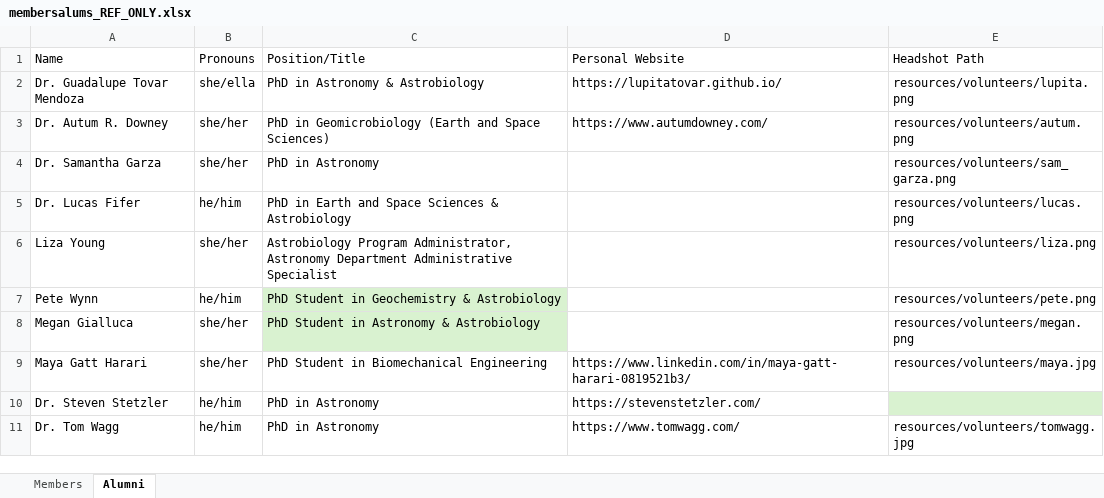
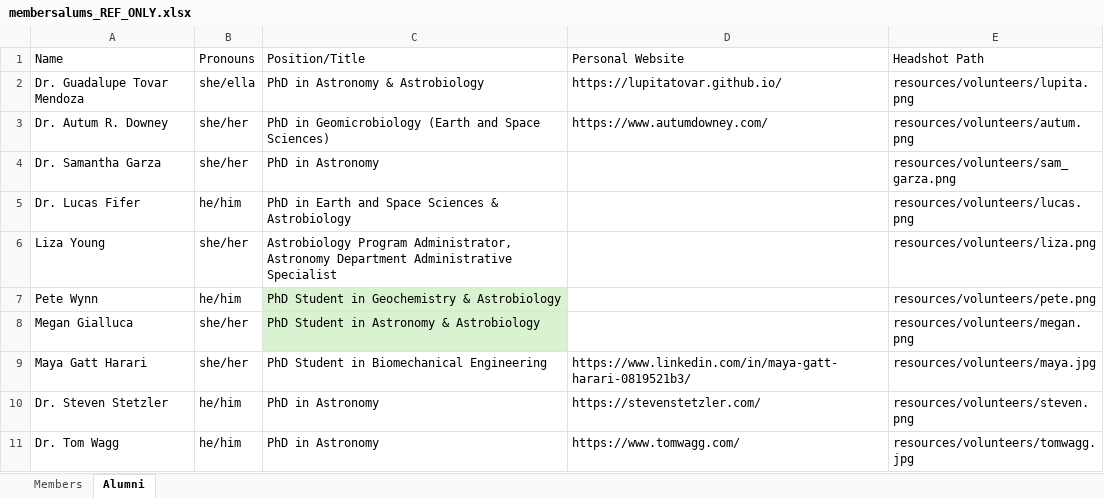
Before and after one commit to e-steam/e-steam.github.io, an Excel workbook: resources/membersalums_REF_ONLY.xlsx, sheet Alumni, drawn as a sheet; values as stored, in another font and other column widths than the file's, no borders; the diff names each change by its address in the sheet, - before the commit and + after, or states it on an @@ line.

```diff
--- a/resources/membersalums_REF_ONLY.xlsx (sheet Alumni)
+++ b/resources/membersalums_REF_ONLY.xlsx (sheet Alumni)
-E10 (Headshot Path): (empty)
+E10 (Headshot Path): resources/volunteers/steven.png
-E10 fill: #D9F2D0
+E10 fill: none
```
Also changed, not shown: sheet Members, 3 other files.
